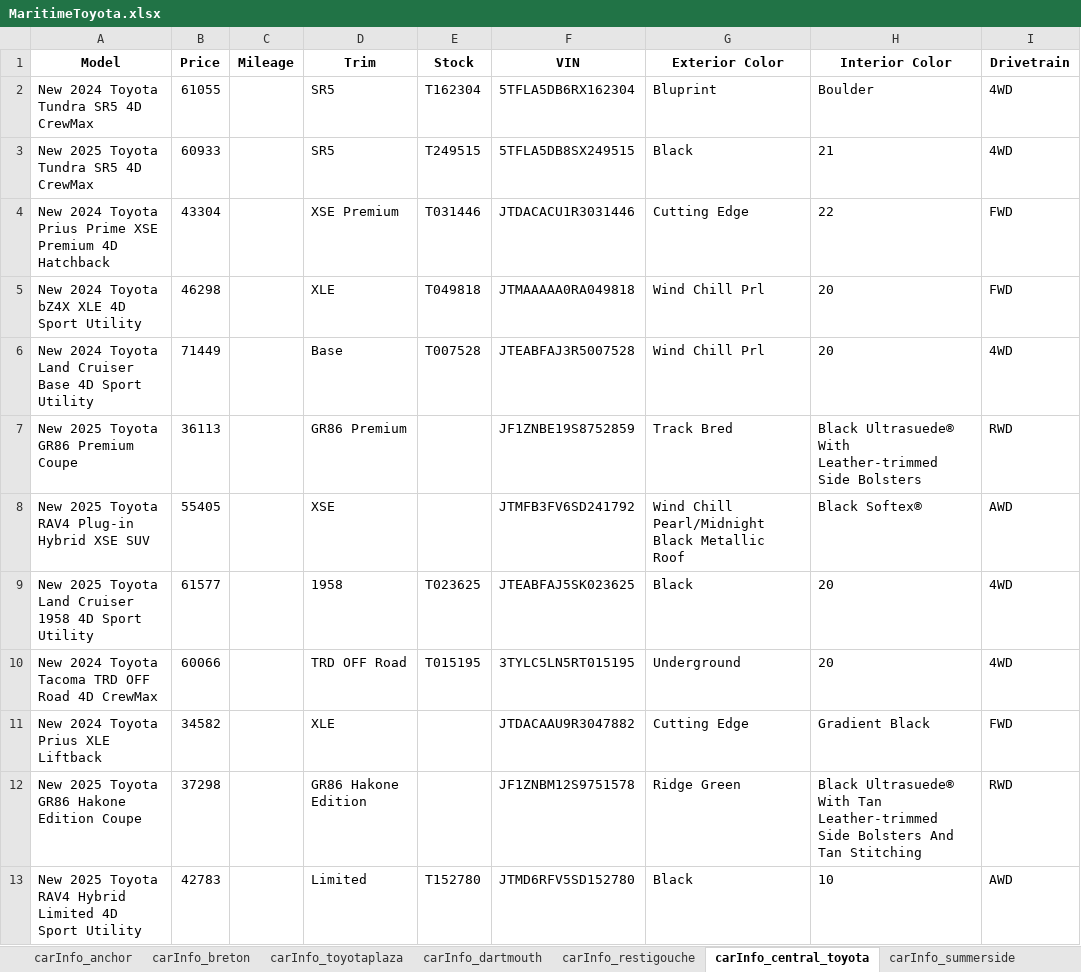
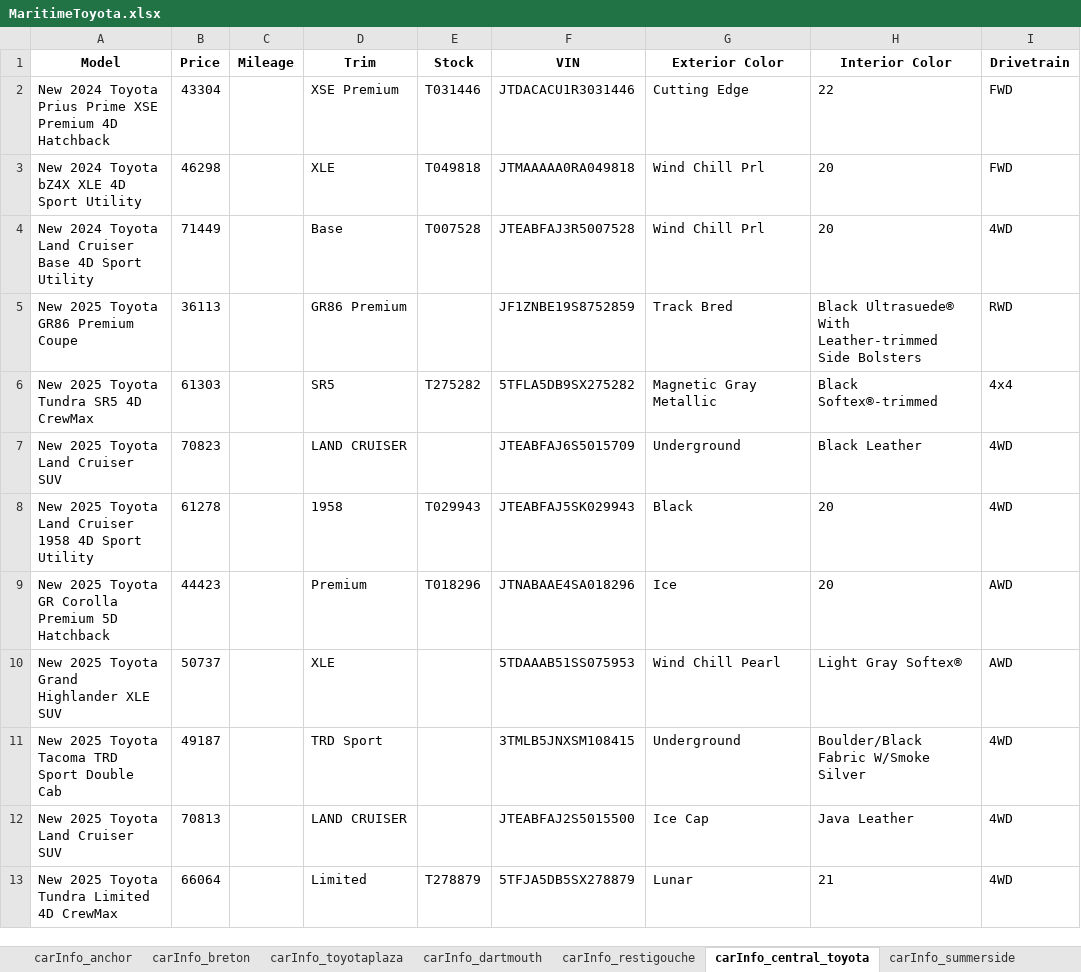
Before and after one commit to gitony0101/X4DS, an Excel workbook: Projects/scrapping_py/MaritimeToyota.xlsx, sheet carInfo_central_toyota, drawn as a sheet; values as stored, in another font and other column widths than the file's, no borders; removed rows and columns are numbered as before the commit, all else as after; the diff names each change by its address in the sheet, - before the commit and + after, or states it on an @@ line.

```diff
--- a/Projects/scrapping_py/MaritimeToyota.xlsx (sheet carInfo_central_toyota)
+++ b/Projects/scrapping_py/MaritimeToyota.xlsx (sheet carInfo_central_toyota)
-row 2: New 2024 Toyota Tundra SR5 4D CrewMax | 61055 |  | SR5 | T162304 | 5TFLA5DB6RX162304 | Bluprint | Boulder | 4WD
-row 3: New 2025 Toyota Tundra SR5 4D CrewMax | 60933 |  | SR5 | T249515 | 5TFLA5DB8SX249515 | Black | 21 | 4WD
-row 8: New 2025 Toyota RAV4 Plug-in Hybrid XSE SUV | 55405 |  | XSE |  | JTMFB3FV6SD241792 | Wind Chill Pearl/Midnight Black Metallic Roof | Black Softex® | AWD
+row 6: New 2025 Toyota Tundra SR5 4D CrewMax | 61303 |  | SR5 | T275282 | 5TFLA5DB9SX275282 | Magnetic Gray Metallic | Black Softex®-trimmed | 4x4
+row 7: New 2025 Toyota Land Cruiser SUV | 70823 |  | LAND CRUISER |  | JTEABFAJ6S5015709 | Underground | Black Leather | 4WD
-B8 (Price): 61577
+B8 (Price): 61278
-E8 (Stock): T023625
+E8 (Stock): T029943
-F8 (VIN): JTEABFAJ5SK023625
+F8 (VIN): JTEABFAJ5SK029943
-row 10: New 2024 Toyota Tacoma TRD OFF Road 4D CrewMax | 60066 |  | TRD OFF Road | T015195 | 3TYLC5LN5RT015195 | Underground | 20 | 4WD
-row 11: New 2024 Toyota Prius XLE Liftback | 34582 |  | XLE |  | JTDACAAU9R3047882 | Cutting Edge | Gradient Black | FWD
-row 12: New 2025 Toyota GR86 Hakone Edition Coupe | 37298 |  | GR86 Hakone Edition |  | JF1ZNBM12S9751578 | Ridge Green | Black Ultrasuede® With Tan Leather-trimmed Side Bolsters And Tan Stitching | RWD
-row 13: New 2025 Toyota RAV4 Hybrid Limited 4D Sport Utility | 42783 |  | Limited | T152780 | JTMD6RFV5SD152780 | Black | 10 | AWD
+row 9: New 2025 Toyota GR Corolla Premium 5D Hatchback | 44423 |  | Premium | T018296 | JTNABAAE4SA018296 | Ice | 20 | AWD
+row 10: New 2025 Toyota Grand Highlander XLE SUV | 50737 |  | XLE |  | 5TDAAAB51SS075953 | Wind Chill Pearl | Light Gray Softex® | AWD
+row 11: New 2025 Toyota Tacoma TRD Sport Double Cab | 49187 |  | TRD Sport |  | 3TMLB5JNXSM108415 | Underground | Boulder/Black Fabric W/Smoke Silver | 4WD
+row 12: New 2025 Toyota Land Cruiser SUV | 70813 |  | LAND CRUISER |  | JTEABFAJ2S5015500 | Ice Cap | Java Leather | 4WD
+row 13: New 2025 Toyota Tundra Limited 4D CrewMax | 66064 |  | Limited | T278879 | 5TFJA5DB5SX278879 | Lunar | 21 | 4WD
```
Also changed, not shown: sheet carInfo_trimactoyota, sheet carInfo_dartmouth, sheet carInfo_gander, sheet carInfo_edmundston, sheet data_part_1, sheet carInfo_truro, 12 more sheets, Projects/scrapping_js/lexus_maritime/Lexus_Inventory.xlsx, 2 other files.
